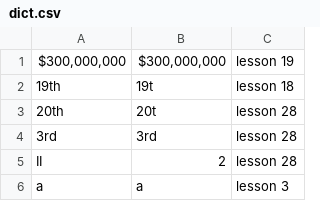
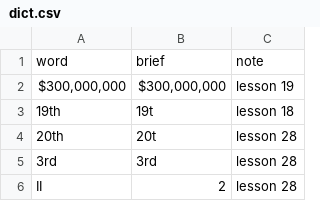
Before and after one commit to slowmaker/briefhandDict, a CSV file: dict.csv, drawn as a sheet; only a part is shown; the shorter side is filled out with more unchanged rows; the diff names each change by its address in the sheet, - before the commit and + after, or states it on an @@ line.

Commit message:
add header line

```diff
--- a/dict.csv
+++ b/dict.csv
+row 1: word | brief | note
```
